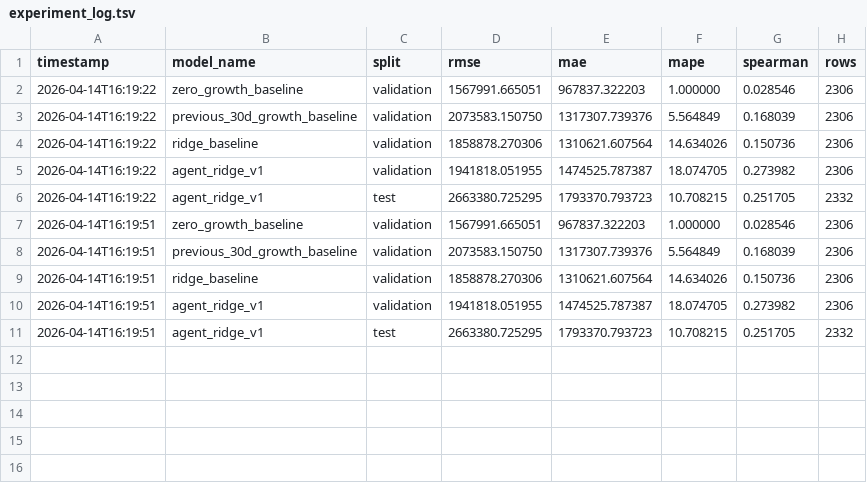
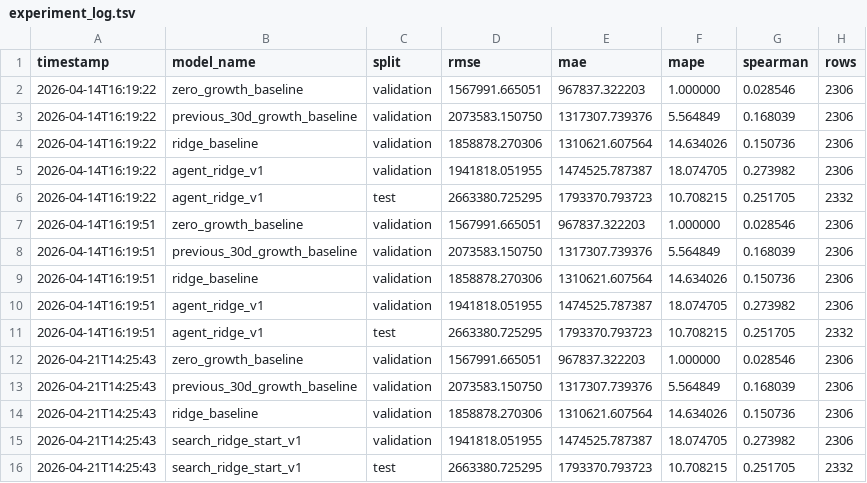
Before and after one commit to yingridkaiyi/spotify-listener-growth-autoresearch, a TSV file: experiments/experiment_log.tsv, drawn as a sheet.

Commit message:
Move baseline policy changes out of frozen files

```diff
--- a/experiments/experiment_log.tsv
+++ b/experiments/experiment_log.tsv
@@ -11 +11,6 @@ timestamp	model_name	split	rmse	mae	mape	spearman	rows
 2026-04-14T16:19:51	agent_ridge_v1	test	2663380.725295	1793370.793723	10.708215	0.251705	2332
+2026-04-21T14:25:43	zero_growth_baseline	validation	1567991.665051	967837.322203	1.000000	0.028546	2306
+2026-04-21T14:25:43	previous_30d_growth_baseline	validation	2073583.150750	1317307.739376	5.564849	0.168039	2306
+2026-04-21T14:25:43	ridge_baseline	validation	1858878.270306	1310621.607564	14.634026	0.150736	2306
+2026-04-21T14:25:43	search_ridge_start_v1	validation	1941818.051955	1474525.787387	18.074705	0.273982	2306
+2026-04-21T14:25:43	search_ridge_start_v1	test	2663380.725295	1793370.793723	10.708215	0.251705	2332
```
Also changed, not shown: 4 other files.
